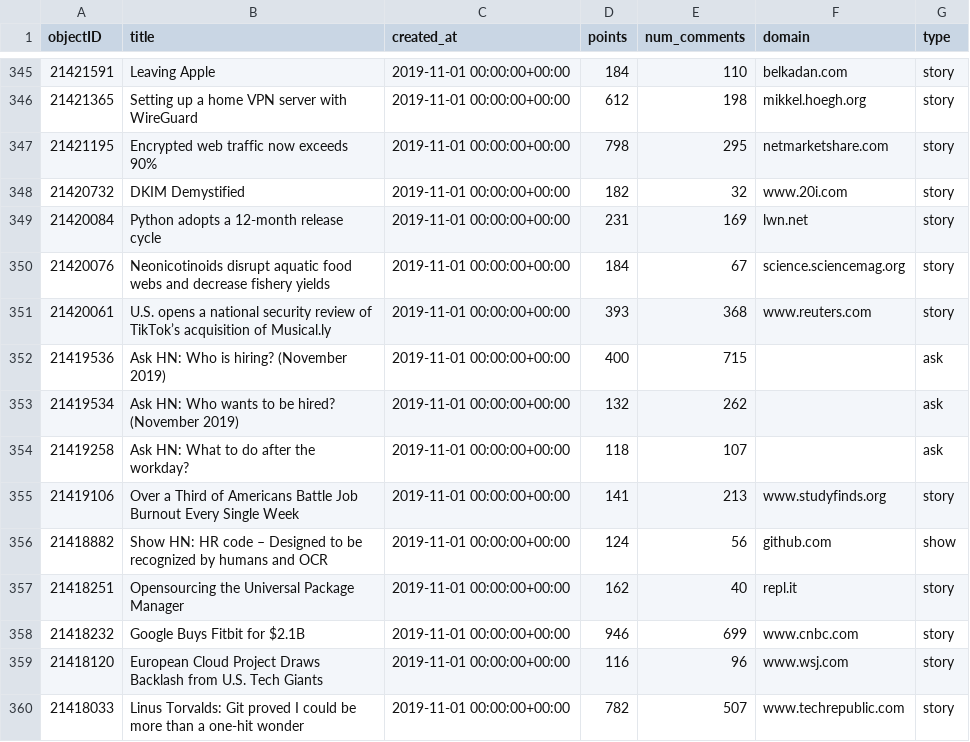
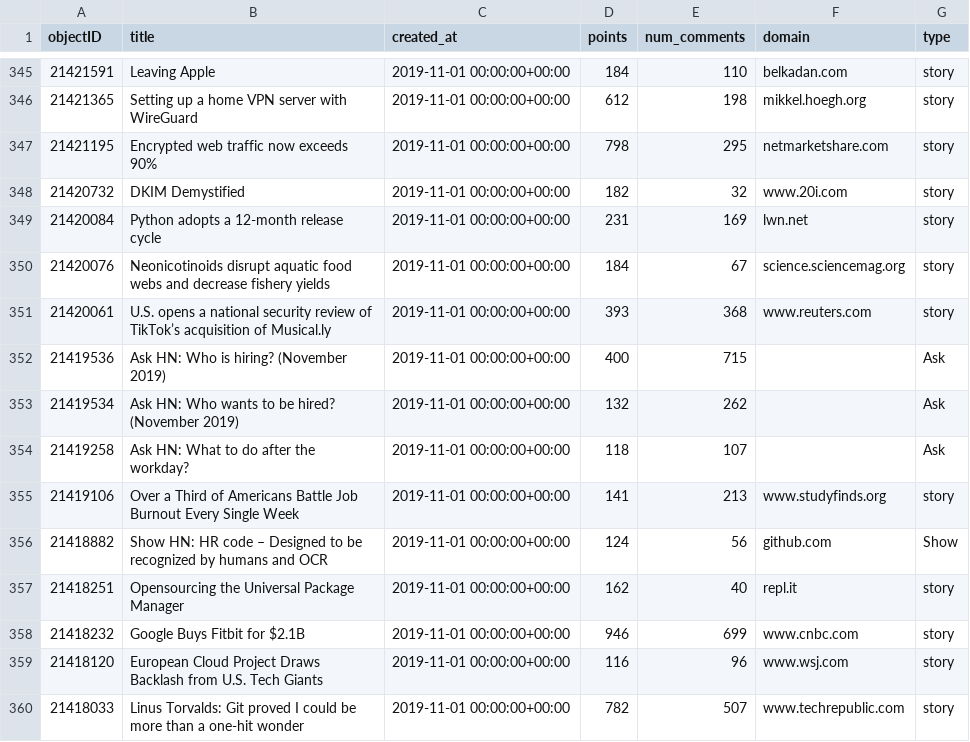
Before and after one commit to lioneltayyd/building-pipeline-for-hacker-news-search-api, a CSV file: checkpoints/7_fill_na_output1.csv, drawn as a sheet; only a part is shown, gaps mark what is left out; the diff covers the shown part only.

```diff
--- a/checkpoints/7_fill_na_output1.csv
+++ b/checkpoints/7_fill_na_output1.csv
@@ -351,7 +351,7 @@ objectID,title,created_at,points,num_comments,domain,type
 21420061,U.S. opens a national security review of TikTok’s acquisition of Musical.ly,2019-11-01 00:00:00+00:00,393,368,www.reuters.com,story
-21419536,Ask HN: Who is hiring? (November 2019),2019-11-01 00:00:00+00:00,400,715,,ask
-21419534,Ask HN: Who wants to be hired? (November 2019),2019-11-01 00:00:00+00:00,132,262,,ask
-21419258,Ask HN: What to do after the workday?,2019-11-01 00:00:00+00:00,118,107,,ask
+21419536,Ask HN: Who is hiring? (November 2019),2019-11-01 00:00:00+00:00,400,715,,Ask
+21419534,Ask HN: Who wants to be hired? (November 2019),2019-11-01 00:00:00+00:00,132,262,,Ask
+21419258,Ask HN: What to do after the workday?,2019-11-01 00:00:00+00:00,118,107,,Ask
 21419106,Over a Third of Americans Battle Job Burnout Every Single Week,2019-11-01 00:00:00+00:00,141,213,www.studyfinds.org,story
-21418882,Show HN: HR code – Designed to be recognized by humans and OCR,2019-11-01 00:00:00+00:00,124,56,github.com,show
+21418882,Show HN: HR code – Designed to be recognized by humans and OCR,2019-11-01 00:00:00+00:00,124,56,github.com,Show
 21418251,Opensourcing the Universal Package Manager,2019-11-01 00:00:00+00:00,162,40,repl.it,story
```
Also changed, not shown: 85 edited cells elsewhere in this file, csv/hn_stories_cleaned.csv, 2 other files.
